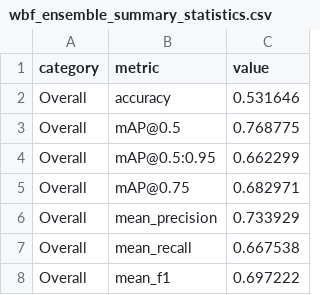
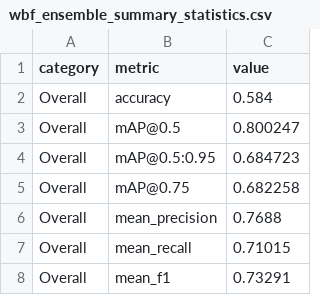
Before and after one commit to DolapoSalim/ensemble_model_data, a CSV file: data/WBF/wbf_ensemble_summary_statistics.csv, drawn as a sheet.

Commit message:
updated WBF evaluation data

```diff
--- a/data/WBF/wbf_ensemble_summary_statistics.csv
+++ b/data/WBF/wbf_ensemble_summary_statistics.csv
@@ -1,8 +1,8 @@
 category,metric,value
-Overall,accuracy,0.531646
-Overall,mAP@0.5,0.768775
-Overall,mAP@0.5:0.95,0.662299
-Overall,mAP@0.75,0.682971
-Overall,mean_precision,0.733929
-Overall,mean_recall,0.667538
-Overall,mean_f1,0.697222
+Overall,accuracy,0.584
+Overall,mAP@0.5,0.800247
+Overall,mAP@0.5:0.95,0.684723
+Overall,mAP@0.75,0.682258
+Overall,mean_precision,0.7688
+Overall,mean_recall,0.71015
+Overall,mean_f1,0.73291
```
Also changed, not shown: data/WBF/wbf_ensemble_confusion_matrix.csv, 8 other files.
